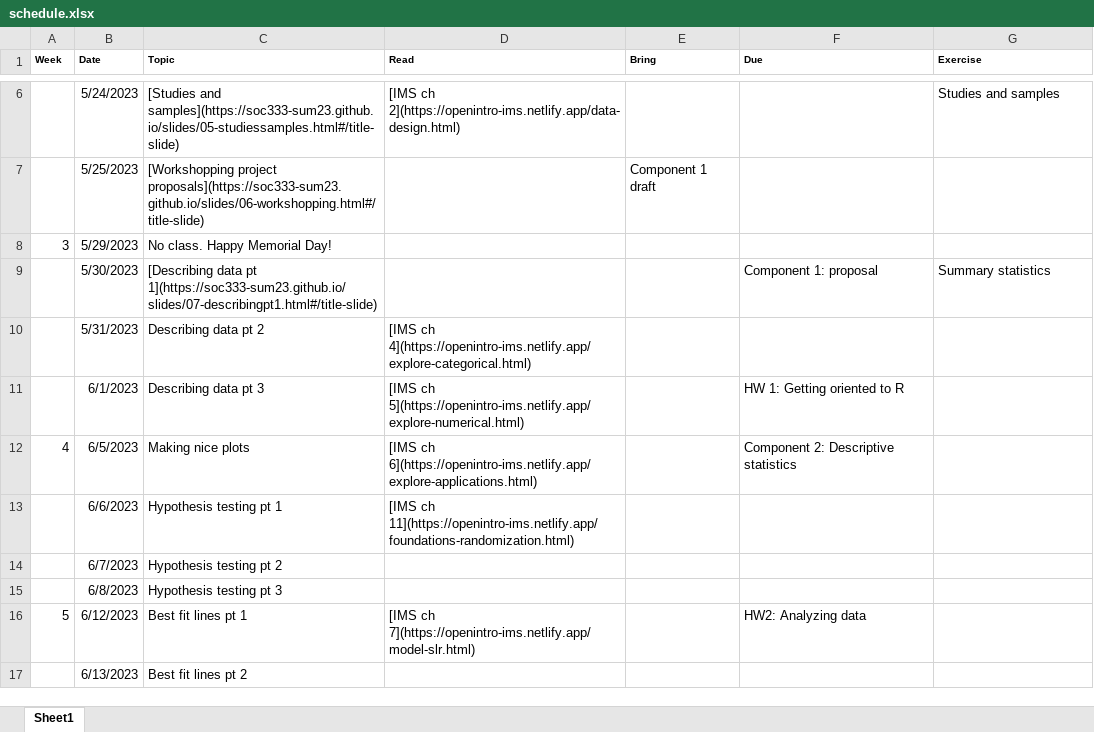
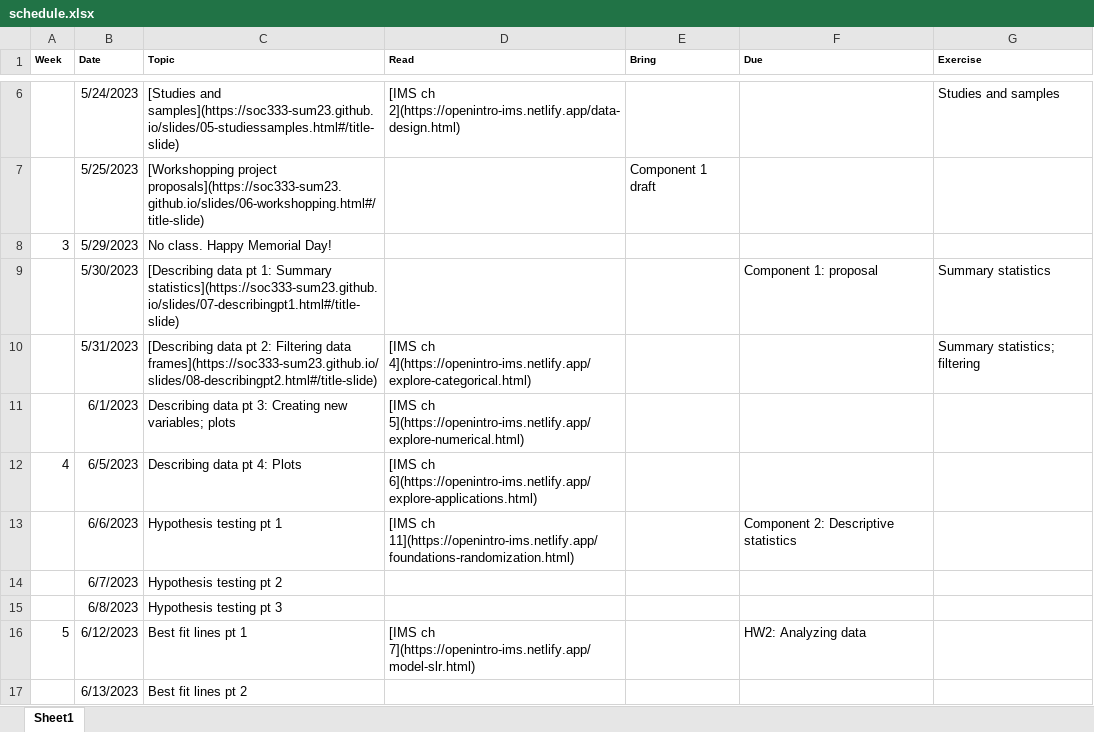
Before and after one commit to soc333-sum24/soc333-sum24.github.io, an Excel workbook: schedule.xlsx, sheet Sheet1, drawn as a sheet; only a part is shown, gaps mark what is left out; values as stored, in another font and other column widths than the file's, no borders; the diff names each change by its address in the sheet, - before the commit and + after, or states it on an @@ line.

Commit message:
changing due date for c2

```diff
--- a/schedule.xlsx (sheet Sheet1)
+++ b/schedule.xlsx (sheet Sheet1)
-C9 (Topic): …data pt 1](https://soc333-sum23.github.io/slides/07-describingpt1.html#/title-slide)
+C9 (Topic): …data pt 1: Summary statistics](https://soc333-sum23.github.io/slides/07-describingpt1.html#/title-slide)
-C10 (Topic): Describing data pt 2
+C10 (Topic): [Describing data pt 2: Filtering data frames](https://soc333-sum23.github.io/slides/08-describingpt2.html#/title-slide)
-G10 (Exercise): (empty)
+G10 (Exercise): Summary statistics; filtering
-C11 (Topic): Describing data pt 3
+C11 (Topic): Describing data pt 3: Creating new variables; plots
-F11 (Due): HW 1: Getting oriented to R
+F11 (Due): (empty)
-C12 (Topic): Making nice plots
+C12 (Topic): Describing data pt 4: Plots
-F12 (Due): Component 2: Descriptive statistics
+F12 (Due): (empty)
-F13 (Due): (empty)
+F13 (Due): Component 2: Descriptive statistics
```
Also changed, not shown: 39 other files.
